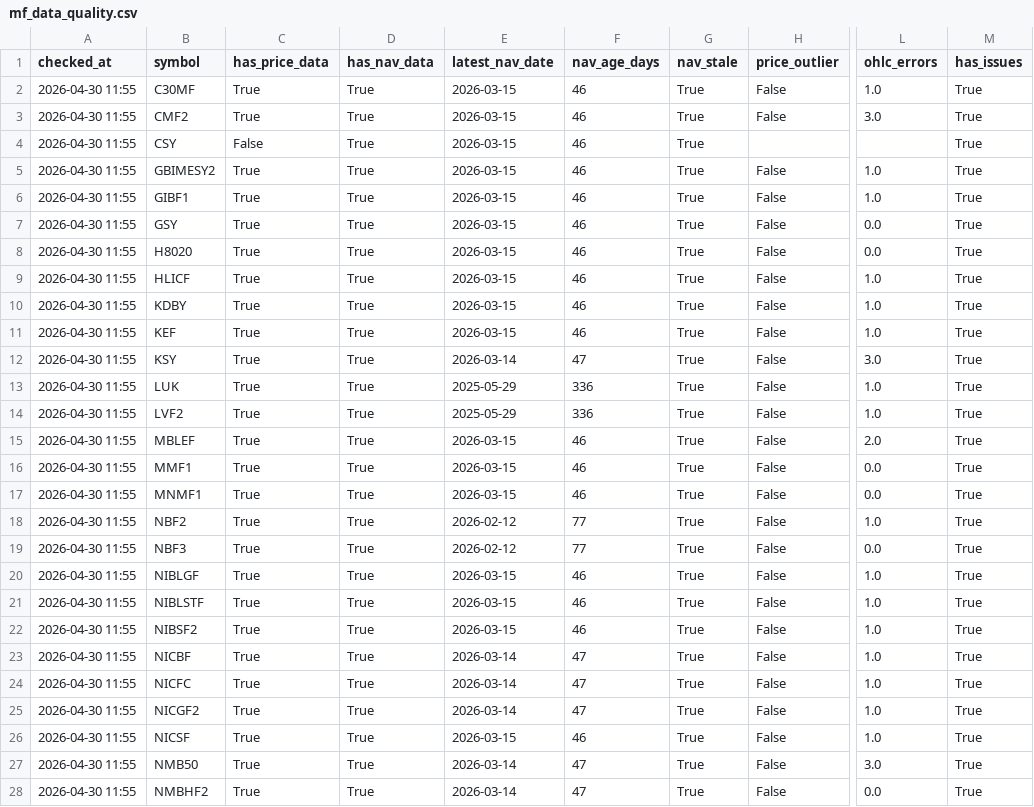
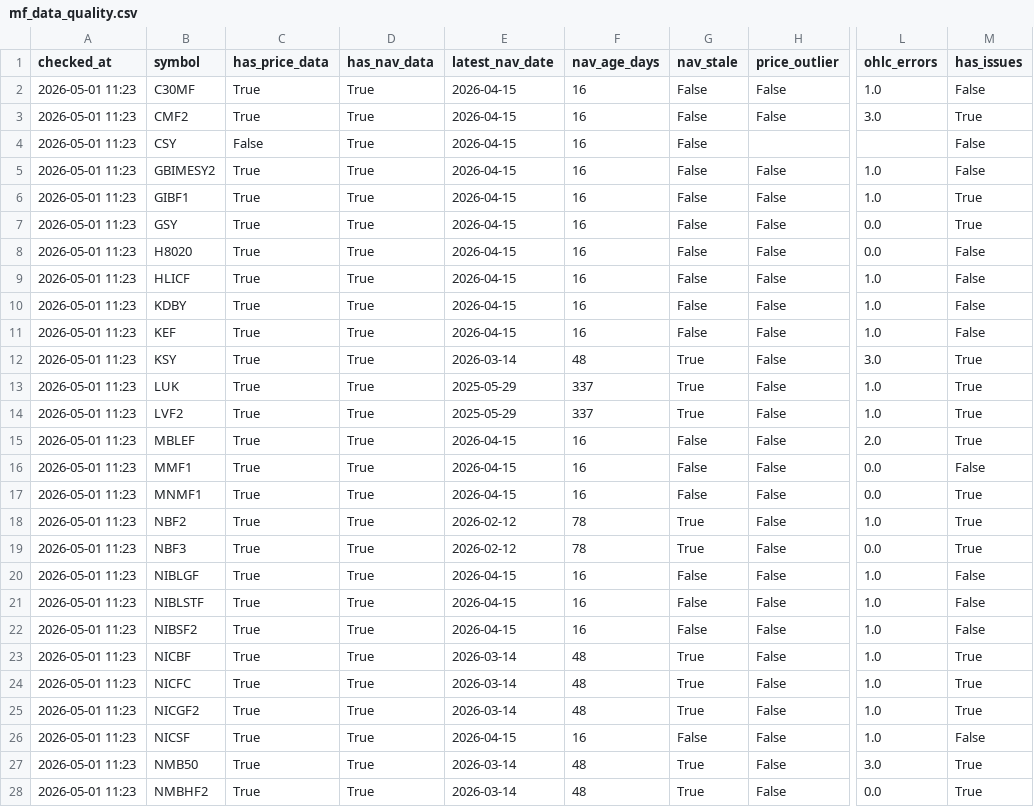
Before and after one commit to Uknowme-h/nepal-mf-quant, a CSV file: data/processed/mf_data_quality.csv, drawn as a sheet; only a part is shown, gaps mark what is left out; the diff covers the shown part only; the diff names each change by its address in the sheet, - before the commit and + after, or states it on an @@ line.

```diff
--- a/data/processed/mf_data_quality.csv
+++ b/data/processed/mf_data_quality.csv
-A2:A28 (checked_at): 2026-04-30 11:55
+A2:A28 (checked_at): 2026-05-01 11:23
-E2:E11 (latest_nav_date): 2026-03-15
+E2:E11 (latest_nav_date): 2026-04-15
-F2:F11 (nav_age_days): 46
+F2:F11 (nav_age_days): 16
-G2:G11 (nav_stale): True
+G2:G11 (nav_stale): False
-M2 (has_issues): True
+M2 (has_issues): False
-M4:M5 (has_issues): True
+M4:M5 (has_issues): False
-M8:M11 (has_issues): True
+M8:M11 (has_issues): False
-F12 (nav_age_days): 47
+F12 (nav_age_days): 48
-F13:F14 (nav_age_days): 336
+F13:F14 (nav_age_days): 337
-E15:E17 (latest_nav_date): 2026-03-15
+E15:E17 (latest_nav_date): 2026-04-15
-F15:F17 (nav_age_days): 46
+F15:F17 (nav_age_days): 16
-G15:G17 (nav_stale): True
+G15:G17 (nav_stale): False
-M16 (has_issues): True
+M16 (has_issues): False
-F18:F19 (nav_age_days): 77
+F18:F19 (nav_age_days): 78
-E20:E22 (latest_nav_date): 2026-03-15
+E20:E22 (latest_nav_date): 2026-04-15
-F20:F22 (nav_age_days): 46
+F20:F22 (nav_age_days): 16
-G20:G22 (nav_stale): True
+G20:G22 (nav_stale): False
-M20:M22 (has_issues): True
+M20:M22 (has_issues): False
-F23:F25 (nav_age_days): 47
+F23:F25 (nav_age_days): 48
-E26 (latest_nav_date): 2026-03-15
+E26 (latest_nav_date): 2026-04-15
-F26 (nav_age_days): 46
+F26 (nav_age_days): 16
-G26 (nav_stale): True
+G26 (nav_stale): False
-M26 (has_issues): True
+M26 (has_issues): False
-F27:F28 (nav_age_days): 47
+F27:F28 (nav_age_days): 48
```
Also changed, not shown: 56 edited cells elsewhere in this file, data/processed/mf_daily_snapshot.csv, data/processed/mf_decision_table.csv, 33 other files.
